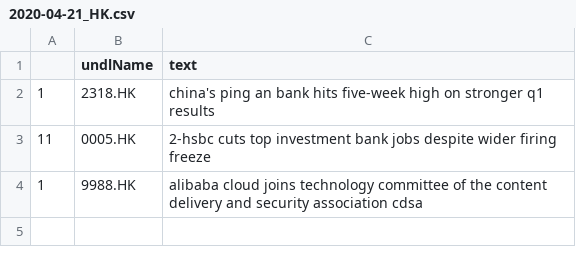
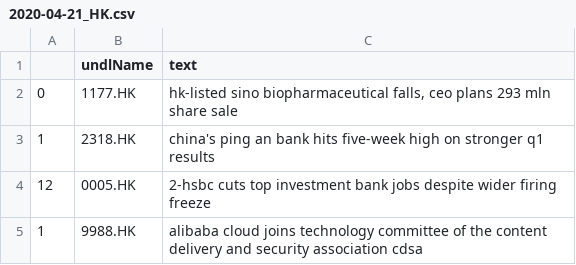
Before and after one commit to hoichunlaw/EventDriven, a CSV file: result/2020-04-21_HK.csv, drawn as a sheet.

```diff
--- a/result/2020-04-21_HK.csv
+++ b/result/2020-04-21_HK.csv
@@ -1,4 +1,5 @@
 ,undlName,text
+0,1177.HK,"hk-listed sino biopharmaceutical falls, ceo plans 293 mln share sale"
 1,2318.HK,china's ping an bank hits five-week high on stronger q1 results
-11,0005.HK,2-hsbc cuts top investment bank jobs despite wider firing freeze
+12,0005.HK,2-hsbc cuts top investment bank jobs despite wider firing freeze
 1,9988.HK,alibaba cloud joins technology committee of the content delivery and security association cdsa
```
Also changed, not shown: result/2020-04-21_AX.csv.
